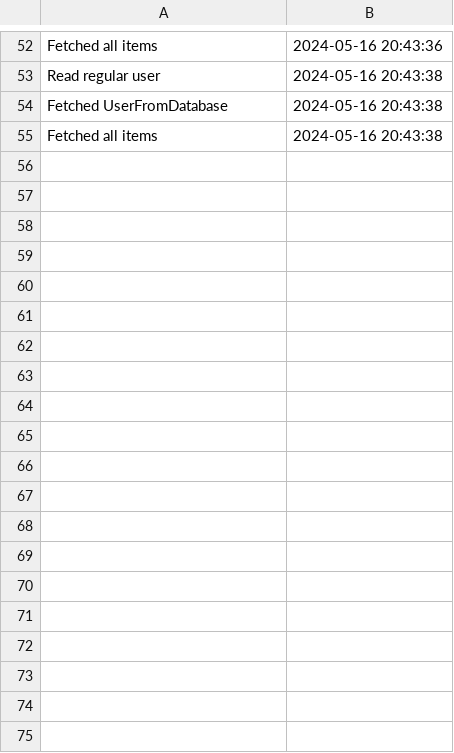
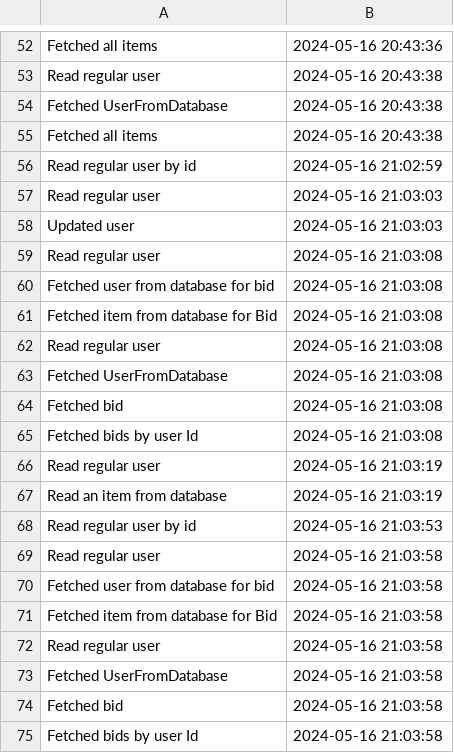
Before and after one commit to Epure-Tofanel-Carlo/JavaOOP-AuctionHouse, a CSV file: audit.csv, drawn as a sheet; only a part is shown, gaps mark what is left out; the diff covers the shown part only.

```diff
--- a/audit.csv
+++ b/audit.csv
@@ -55 +55,21 @@ Fetched UserFromDatabase,2024-05-16 20:43:38
 Fetched all items,2024-05-16 20:43:38
+Read regular user by id,2024-05-16 21:02:59
+Read regular user,2024-05-16 21:03:03
+Updated user,2024-05-16 21:03:03
+Read regular user,2024-05-16 21:03:08
+Fetched user from database for bid,2024-05-16 21:03:08
+Fetched item from database for Bid,2024-05-16 21:03:08
+Read regular user,2024-05-16 21:03:08
+Fetched UserFromDatabase,2024-05-16 21:03:08
+Fetched bid,2024-05-16 21:03:08
+Fetched bids by user Id,2024-05-16 21:03:08
+Read regular user,2024-05-16 21:03:19
+Read an item from database,2024-05-16 21:03:19
+Read regular user by id,2024-05-16 21:03:53
+Read regular user,2024-05-16 21:03:58
+Fetched user from database for bid,2024-05-16 21:03:58
+Fetched item from database for Bid,2024-05-16 21:03:58
+Read regular user,2024-05-16 21:03:58
+Fetched UserFromDatabase,2024-05-16 21:03:58
+Fetched bid,2024-05-16 21:03:58
+Fetched bids by user Id,2024-05-16 21:03:58
```
Also changed, not shown: 33 added rows elsewhere in this file, 2 other files.
